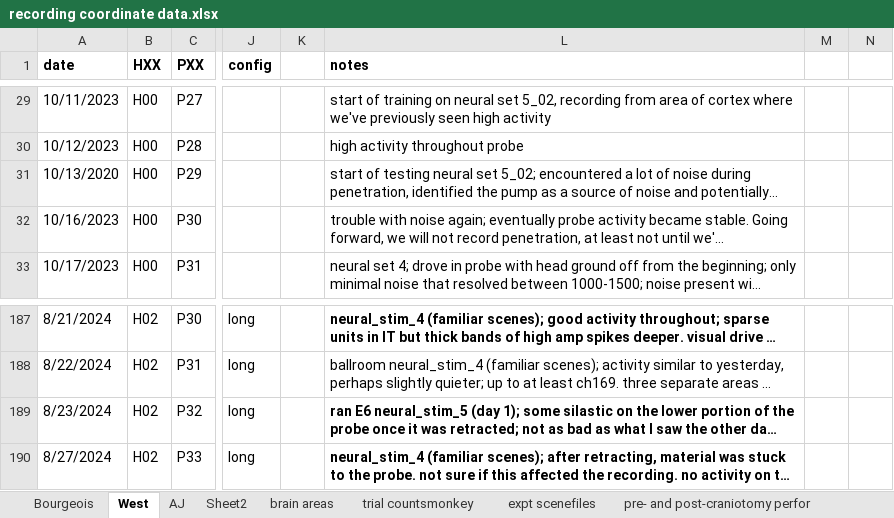
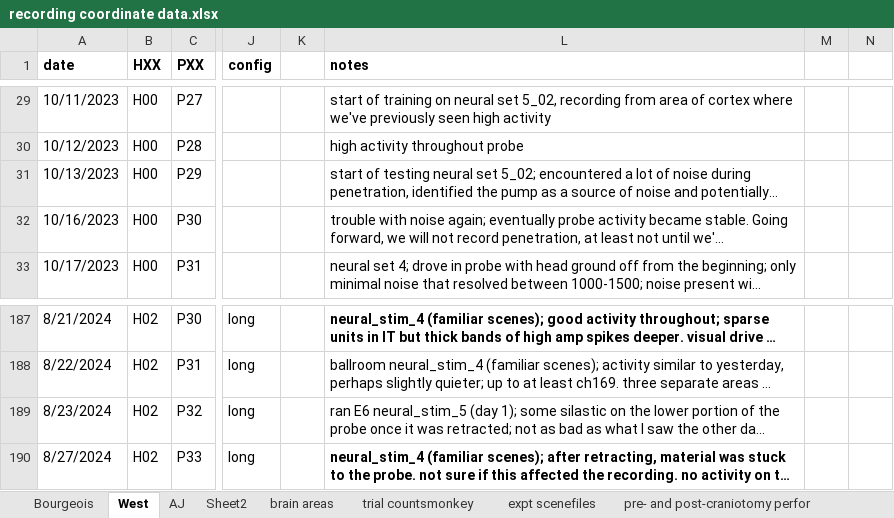
Before and after one commit to danieldkato/data_analysis_tools_mkTurk, an Excel workbook: recording coordinate data.xlsx, sheet West, drawn as a sheet; only a part is shown, gaps mark what is left out; long unchanged cells end in …; values as stored, in another font and other column widths than the file's, no borders; charts and pictures not drawn; the diff names each change by its address in the sheet, - before the commit and + after, or states it on an @@ line.

```diff
--- a/recording coordinate data.xlsx (sheet West)
+++ b/recording coordinate data.xlsx (sheet West)
-A31 (date): 10/13/2020
+A31 (date): 10/13/2023
-L189 bold: on
+L189 bold: off
```
Also changed, not shown: sheet Bourgeois, charts or pictures.
